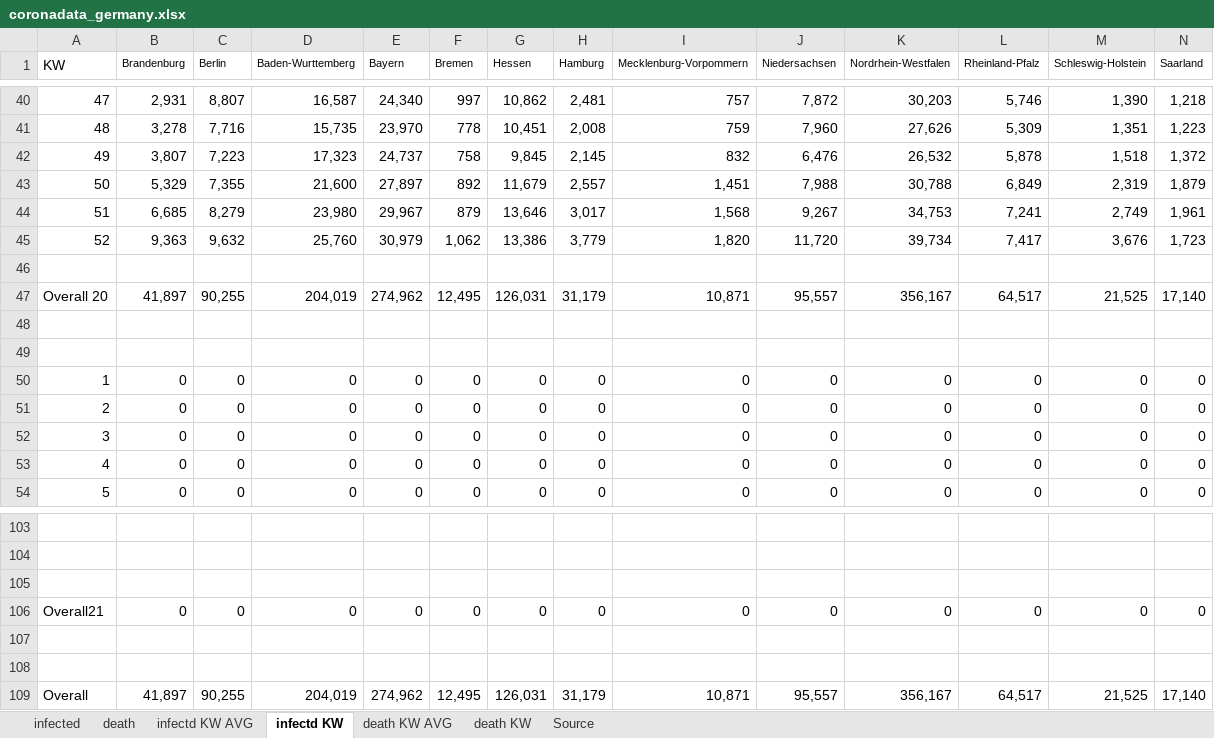
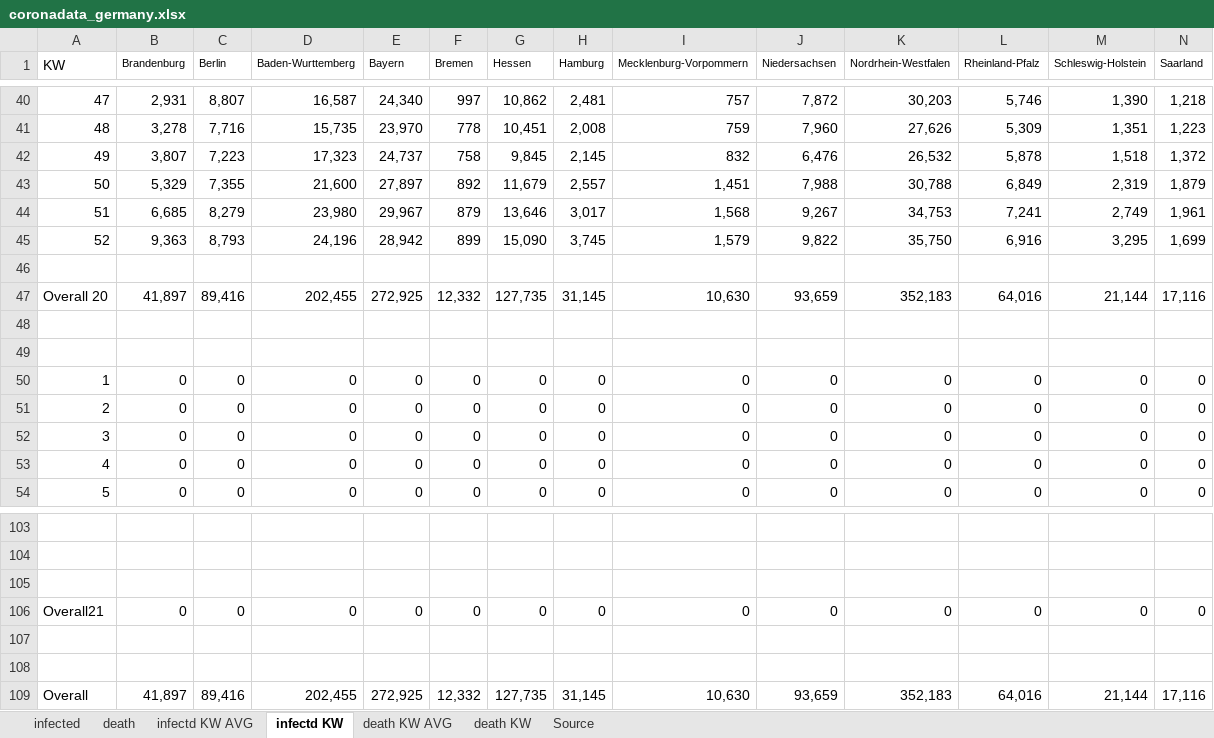
Before and after one commit to ChristophKrause/coronaDataHelper, an Excel workbook: src/CoronaDataHelper/CoronaDataHelper/res/coronadata_germany.xlsx, sheet infectd KW, drawn as a sheet; only a part is shown, gaps mark what is left out; values as stored, in another font and other column widths than the file's, no borders; conditional formats not drawn; removed rows and columns are numbered as before the commit, all else as after; rows hold the shown columns only; the diff names each change by its address in the sheet, - before the commit and + after, or states it on an @@ line.

Commit message:
added overall ad day calculation, fixed formatting

```diff
--- a/src/CoronaDataHelper/CoronaDataHelper/res/coronadata_germany.xlsx (sheet infectd KW)
+++ b/src/CoronaDataHelper/CoronaDataHelper/res/coronadata_germany.xlsx (sheet infectd KW)
-row 45: 52 | 9,363 | 9,632 | 25,760 | 30,979 | 1,062 | 13,386 | 3,779 | 1,820 | 11,720 | 39,734 | 7,417 | 3,676 | 1,723
+row 45: 52 | 9,363 | 8,793 | 24,196 | 28,942 | 899 | 15,090 | 3,745 | 1,579 | 9,822 | 35,750 | 6,916 | 3,295 | 1,699
-row 47: Overall 20 | 41,897 | 90,255 | 204,019 | 274,962 | 12,495 | 126,031 | 31,179 | 10,871 | 95,557 | 356,167 | 64,517 | 21,525 | 17,140
+row 47: Overall 20 | 41,897 | 89,416 | 202,455 | 272,925 | 12,332 | 127,735 | 31,145 | 10,630 | 93,659 | 352,183 | 64,016 | 21,144 | 17,116
-row 109: Overall | 41,897 | 90,255 | 204,019 | 274,962 | 12,495 | 126,031 | 31,179 | 10,871 | 95,557 | 356,167 | 64,517 | 21,525 | 17,140
+row 109: Overall | 41,897 | 89,416 | 202,455 | 272,925 | 12,332 | 127,735 | 31,145 | 10,630 | 93,659 | 352,183 | 64,016 | 21,144 | 17,116
```
Also changed, not shown: sheet infected, sheet death, sheet death KW, sheet infectd KW AVG, sheet death KW AVG.
